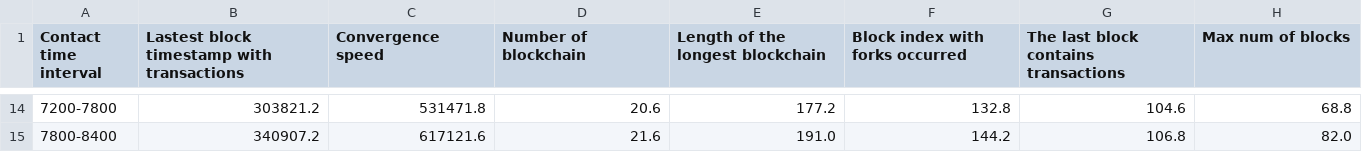
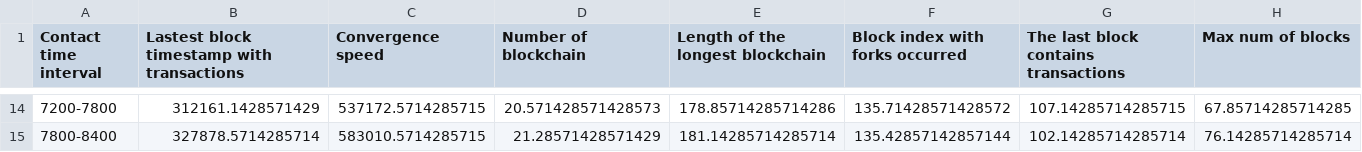
Before and after one commit to lwangreen/Blockchain_simulator, a CSV file: averaged_stats/statistics_node30_winners3_RT_RW_RSC_RC.csv, drawn as a sheet; only a part is shown, gaps mark what is left out; the diff covers the shown part only; the diff names each change by its address in the sheet, - before the commit and + after, or states it on an @@ line.

```diff
--- a/averaged_stats/statistics_node30_winners3_RT_RW_RSC_RC.csv
+++ b/averaged_stats/statistics_node30_winners3_RT_RW_RSC_RC.csv
-B14: 303821.2
+B14: 312161.1428571429
-C14 (Convergence speed): 531471.8
+C14 (Convergence speed): 537172.5714285715
-D14 (Number of blockchain): 20.6
+D14 (Number of blockchain): 20.571428571428573
-E14 (Length of the longest blockchain): 177.2
+E14 (Length of the longest blockchain): 178.85714285714286
-F14 (Block index with forks occurred): 132.8
+F14 (Block index with forks occurred): 135.71428571428572
-G14: 104.6
+G14: 107.14285714285715
-H14 (Max num of blocks): 68.8
+H14 (Max num of blocks): 67.85714285714285
-B15: 340907.2
+B15: 327878.5714285714
-C15 (Convergence speed): 617121.6
+C15 (Convergence speed): 583010.5714285715
-D15 (Number of blockchain): 21.6
+D15 (Number of blockchain): 21.28571428571429
-E15 (Length of the longest blockchain): 191.0
+E15 (Length of the longest blockchain): 181.14285714285714
-F15 (Block index with forks occurred): 144.2
+F15 (Block index with forks occurred): 135.42857142857144
-G15: 106.8
+G15: 102.14285714285714
-H15 (Max num of blocks): 82.0
+H15 (Max num of blocks): 76.14285714285714
```
Also changed, not shown: 97 edited cells elsewhere in this file, averaged_stats/statistics_node20_winners3_RT_RW_RSC_RC.csv, averaged_stats/statistics_node40_winners6_RT_RW_RSC_RC.csv, 49 other files.
